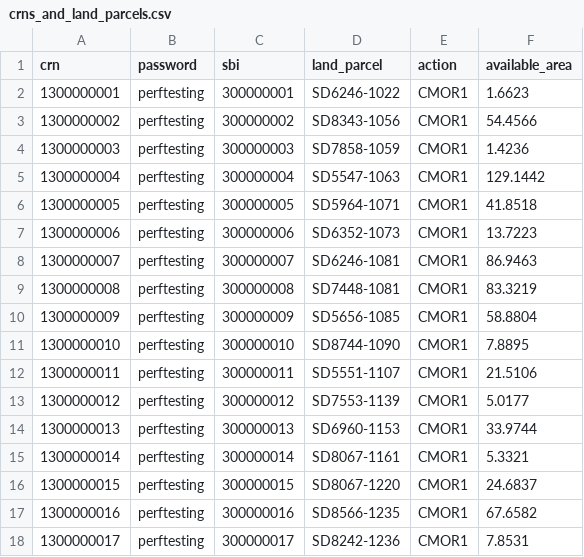
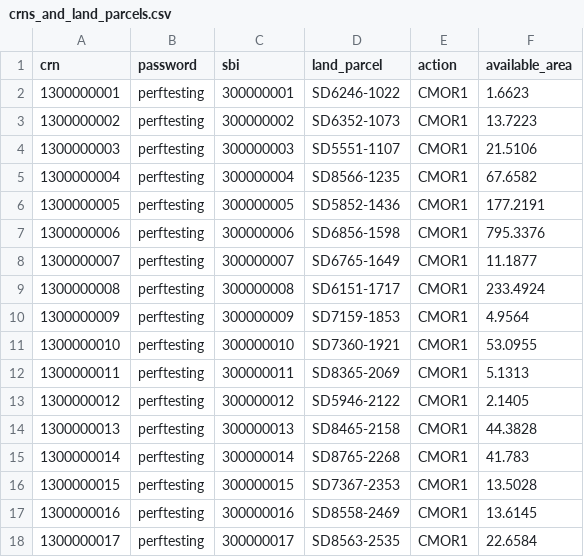
Before and after one commit to DEFRA/land-grants-performance-tests, a CSV file: data/crns_and_land_parcels.csv, drawn as a sheet; only a part is shown; the diff covers the shown part only.

```diff
--- a/data/crns_and_land_parcels.csv
+++ b/data/crns_and_land_parcels.csv
@@ -2,17 +2,17 @@
 1300000001,perftesting,300000001,SD6246-1022,CMOR1,1.6623
-1300000002,perftesting,300000002,SD8343-1056,CMOR1,54.4566
-1300000003,perftesting,300000003,SD7858-1059,CMOR1,1.4236
-1300000004,perftesting,300000004,SD5547-1063,CMOR1,129.1442
-1300000005,perftesting,300000005,SD5964-1071,CMOR1,41.8518
-1300000006,perftesting,300000006,SD6352-1073,CMOR1,13.7223
-1300000007,perftesting,300000007,SD6246-1081,CMOR1,86.9463
-1300000008,perftesting,300000008,SD7448-1081,CMOR1,83.3219
-1300000009,perftesting,300000009,SD5656-1085,CMOR1,58.8804
-1300000010,perftesting,300000010,SD8744-1090,CMOR1,7.8895
-1300000011,perftesting,300000011,SD5551-1107,CMOR1,21.5106
-1300000012,perftesting,300000012,SD7553-1139,CMOR1,5.0177
-1300000013,perftesting,300000013,SD6960-1153,CMOR1,33.9744
-1300000014,perftesting,300000014,SD8067-1161,CMOR1,5.3321
-1300000015,perftesting,300000015,SD8067-1220,CMOR1,24.6837
-1300000016,perftesting,300000016,SD8566-1235,CMOR1,67.6582
-1300000017,perftesting,300000017,SD8242-1236,CMOR1,7.8531
+1300000002,perftesting,300000002,SD6352-1073,CMOR1,13.7223
+1300000003,perftesting,300000003,SD5551-1107,CMOR1,21.5106
+1300000004,perftesting,300000004,SD8566-1235,CMOR1,67.6582
+1300000005,perftesting,300000005,SD5852-1436,CMOR1,177.2191
+1300000006,perftesting,300000006,SD6856-1598,CMOR1,795.3376
+1300000007,perftesting,300000007,SD6765-1649,CMOR1,11.1877
+1300000008,perftesting,300000008,SD6151-1717,CMOR1,233.4924
+1300000009,perftesting,300000009,SD7159-1853,CMOR1,4.9564
+1300000010,perftesting,300000010,SD7360-1921,CMOR1,53.0955
+1300000011,perftesting,300000011,SD8365-2069,CMOR1,5.1313
+1300000012,perftesting,300000012,SD5946-2122,CMOR1,2.1405
+1300000013,perftesting,300000013,SD8465-2158,CMOR1,44.3828
+1300000014,perftesting,300000014,SD8765-2268,CMOR1,41.783
+1300000015,perftesting,300000015,SD7367-2353,CMOR1,13.5028
+1300000016,perftesting,300000016,SD8558-2469,CMOR1,13.6145
+1300000017,perftesting,300000017,SD8563-2535,CMOR1,22.6584
```
Also changed, not shown: 166 edited cells elsewhere in this file.
